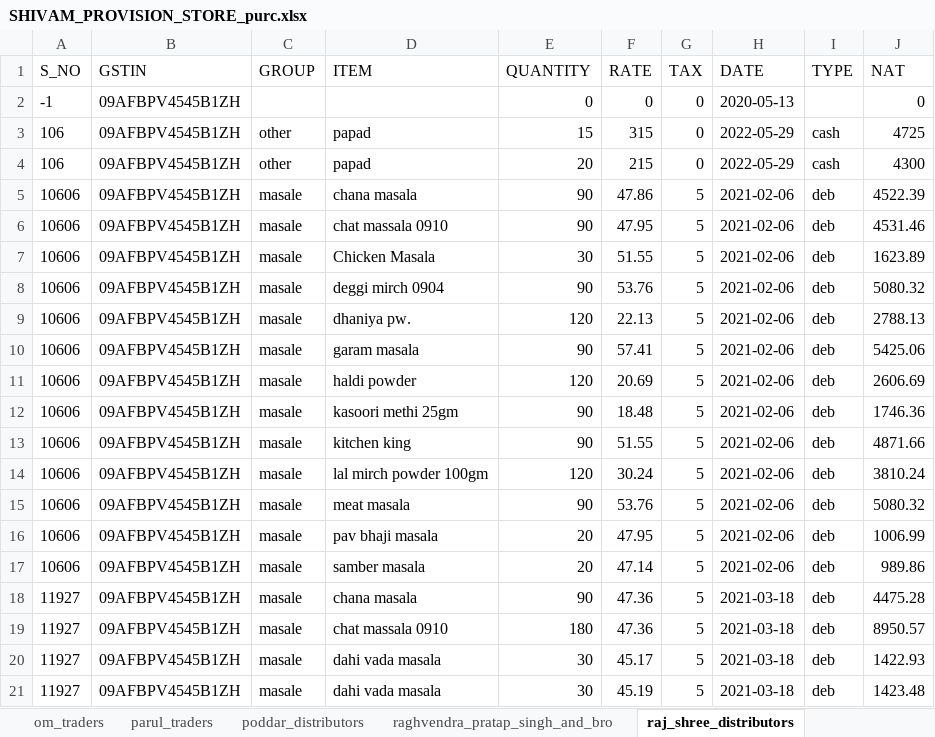
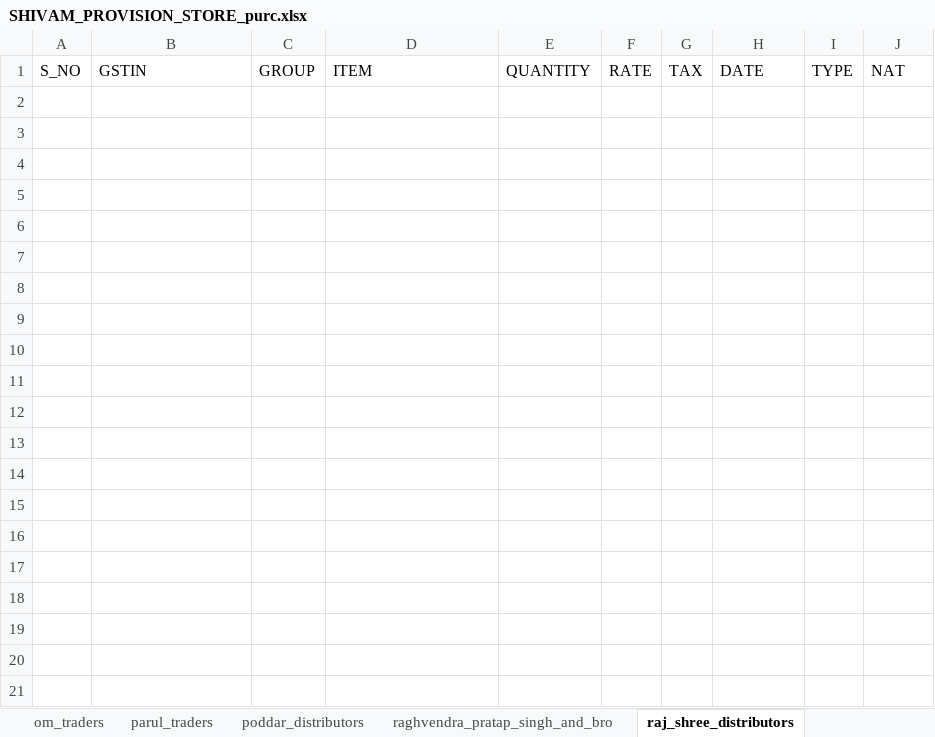
Before and after one commit to Utkarshagrawal1906/Acc, an Excel workbook: SHIVAM_PROVISION_STORE_purc.xlsx, sheet raj_shree_distributors, drawn as a sheet; only a part is shown; values as stored, in another font and other column widths than the file's, no borders; the diff covers the shown part only; the diff names each change by its address in the sheet, - before the commit and + after, or states it on an @@ line.

```diff
--- a/SHIVAM_PROVISION_STORE_purc.xlsx (sheet raj_shree_distributors)
+++ b/SHIVAM_PROVISION_STORE_purc.xlsx (sheet raj_shree_distributors)
-row 2: -1 | 09AFBPV4545B1ZH |  |  | 0 | 0 | 0 | 2020-05-13 |  | 0
-row 3: 106 | 09AFBPV4545B1ZH | other | papad | 15 | 315 | 0 | 2022-05-29 | cash | 4725
-row 4: 106 | 09AFBPV4545B1ZH | other | papad | 20 | 215 | 0 | 2022-05-29 | cash | 4300
-row 5: 10606 | 09AFBPV4545B1ZH | masale | chana masala | 90 | 47.86 | 5 | 2021-02-06 | deb | 4522.39
-row 6: 10606 | 09AFBPV4545B1ZH | masale | chat massala 0910 | 90 | 47.95 | 5 | 2021-02-06 | deb | 4531.46
-row 7: 10606 | 09AFBPV4545B1ZH | masale | Chicken Masala | 30 | 51.55 | 5 | 2021-02-06 | deb | 1623.89
-row 8: 10606 | 09AFBPV4545B1ZH | masale | deggi mirch 0904 | 90 | 53.76 | 5 | 2021-02-06 | deb | 5080.32
-row 9: 10606 | 09AFBPV4545B1ZH | masale | dhaniya pw. | 120 | 22.13 | 5 | 2021-02-06 | deb | 2788.13
-row 10: 10606 | 09AFBPV4545B1ZH | masale | garam masala | 90 | 57.41 | 5 | 2021-02-06 | deb | 5425.06
-row 11: 10606 | 09AFBPV4545B1ZH | masale | haldi powder | 120 | 20.69 | 5 | 2021-02-06 | deb | 2606.69
-row 12: 10606 | 09AFBPV4545B1ZH | masale | kasoori methi 25gm | 90 | 18.48 | 5 | 2021-02-06 | deb | 1746.36
-row 13: 10606 | 09AFBPV4545B1ZH | masale | kitchen king | 90 | 51.55 | 5 | 2021-02-06 | deb | 4871.66
-row 14: 10606 | 09AFBPV4545B1ZH | masale | lal mirch powder 100gm | 120 | 30.24 | 5 | 2021-02-06 | deb | 3810.24
-row 15: 10606 | 09AFBPV4545B1ZH | masale | meat masala | 90 | 53.76 | 5 | 2021-02-06 | deb | 5080.32
-row 16: 10606 | 09AFBPV4545B1ZH | masale | pav bhaji masala | 20 | 47.95 | 5 | 2021-02-06 | deb | 1006.99
-row 17: 10606 | 09AFBPV4545B1ZH | masale | samber masala | 20 | 47.14 | 5 | 2021-02-06 | deb | 989.86
-row 18: 11927 | 09AFBPV4545B1ZH | masale | chana masala | 90 | 47.36 | 5 | 2021-03-18 | deb | 4475.28
-row 19: 11927 | 09AFBPV4545B1ZH | masale | chat massala 0910 | 180 | 47.36 | 5 | 2021-03-18 | deb | 8950.57
-row 20: 11927 | 09AFBPV4545B1ZH | masale | dahi vada masala | 30 | 45.17 | 5 | 2021-03-18 | deb | 1422.93
-row 21: 11927 | 09AFBPV4545B1ZH | masale | dahi vada masala | 30 | 45.19 | 5 | 2021-03-18 | deb | 1423.48
```
Also changed, not shown: 114 removed rows elsewhere in this sheet, sheet gupta_dal_mills, sheet parul_traders, sheet a_g_enterprises, sheet n_b_traders, sheet naman_enterprises, sheet deena_nath_and_sons, 33 more sheets.
